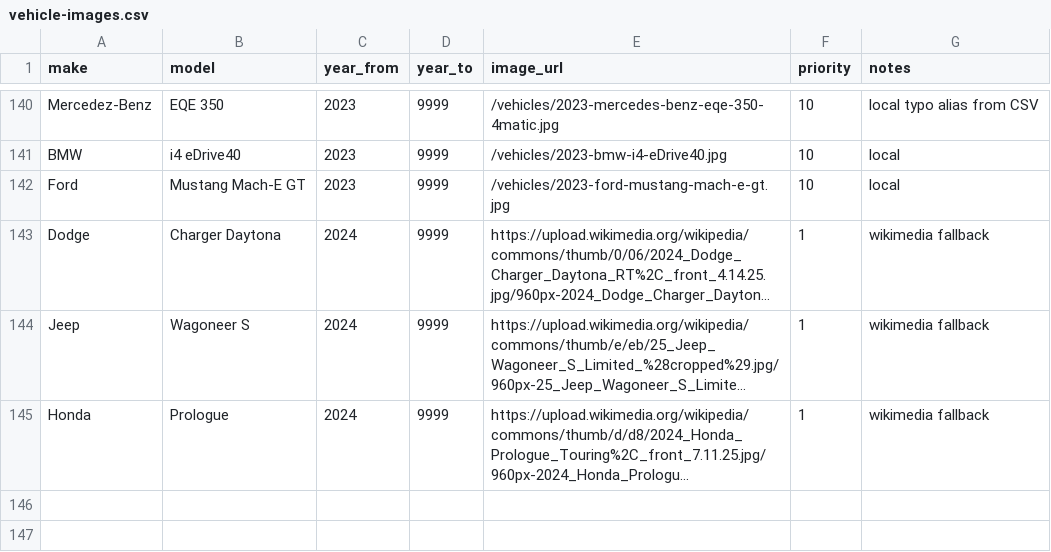
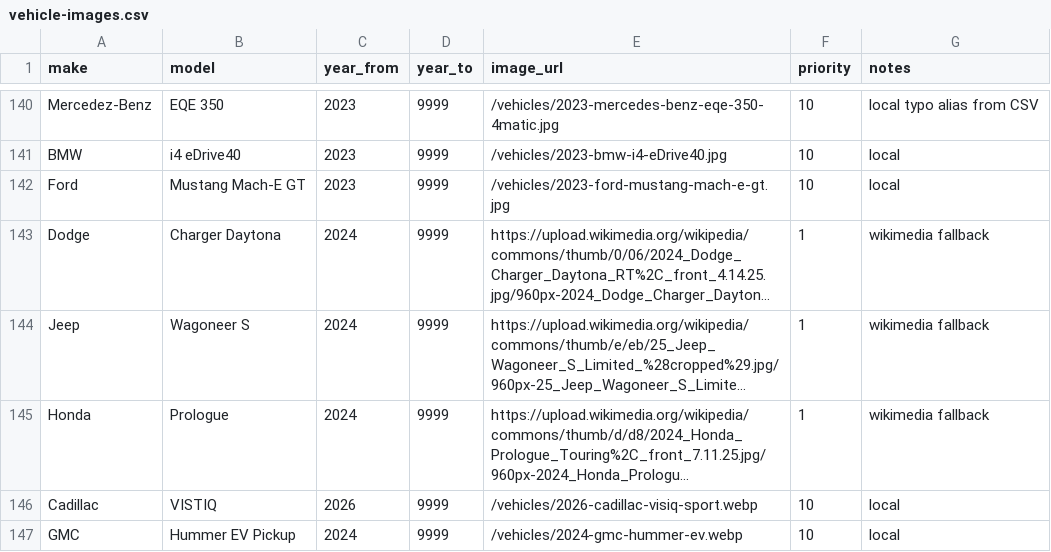
Before and after one commit to frankajieh-ship-it/ev-risk, a CSV file: data/vehicle-images.csv, drawn as a sheet; only a part is shown, gaps mark what is left out; long unchanged cells end in …; the diff names each change by its address in the sheet, - before the commit and + after, or states it on an @@ line.

```diff
--- a/data/vehicle-images.csv
+++ b/data/vehicle-images.csv
+row 146: Cadillac | VISTIQ | 2026 | 9999 | /vehicles/2026-cadillac-visiq-sport.webp | 10 | local
+row 147: GMC | Hummer EV Pickup | 2024 | 9999 | /vehicles/2024-gmc-hummer-ev.webp | 10 | local
```
Also changed, not shown: 1 other file.
